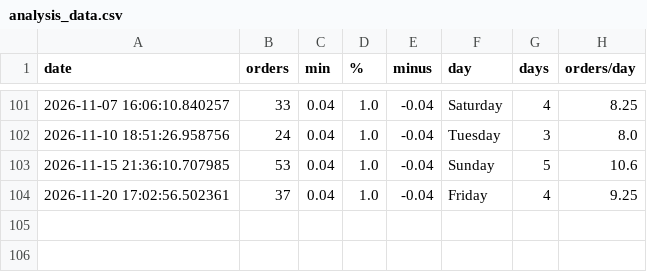
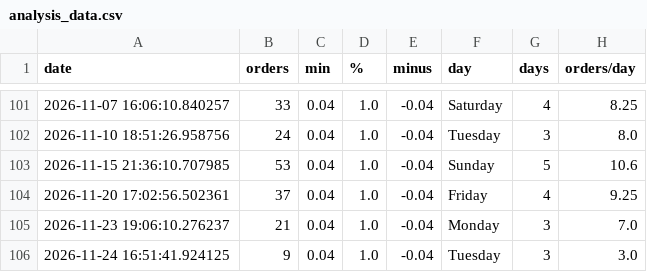
Before and after one commit to EddieFernandezSuit/TCGPlayer, a CSV file: data/analysis_data.csv, drawn as a sheet; only a part is shown, gaps mark what is left out.

```diff
--- a/data/analysis_data.csv
+++ b/data/analysis_data.csv
@@ -104 +104,3 @@ date,orders,min,%,minus,day,days,orders/day
 2026-11-20 17:02:56.502361,37,0.04,1.0,-0.04,Friday,4,9.25
+2026-11-23 19:06:10.276237,21,0.04,1.0,-0.04,Monday,3,7.0
+2026-11-24 16:51:41.924125,9,0.04,1.0,-0.04,Tuesday,3,3.0
```
Also changed, not shown: 4 other files.
